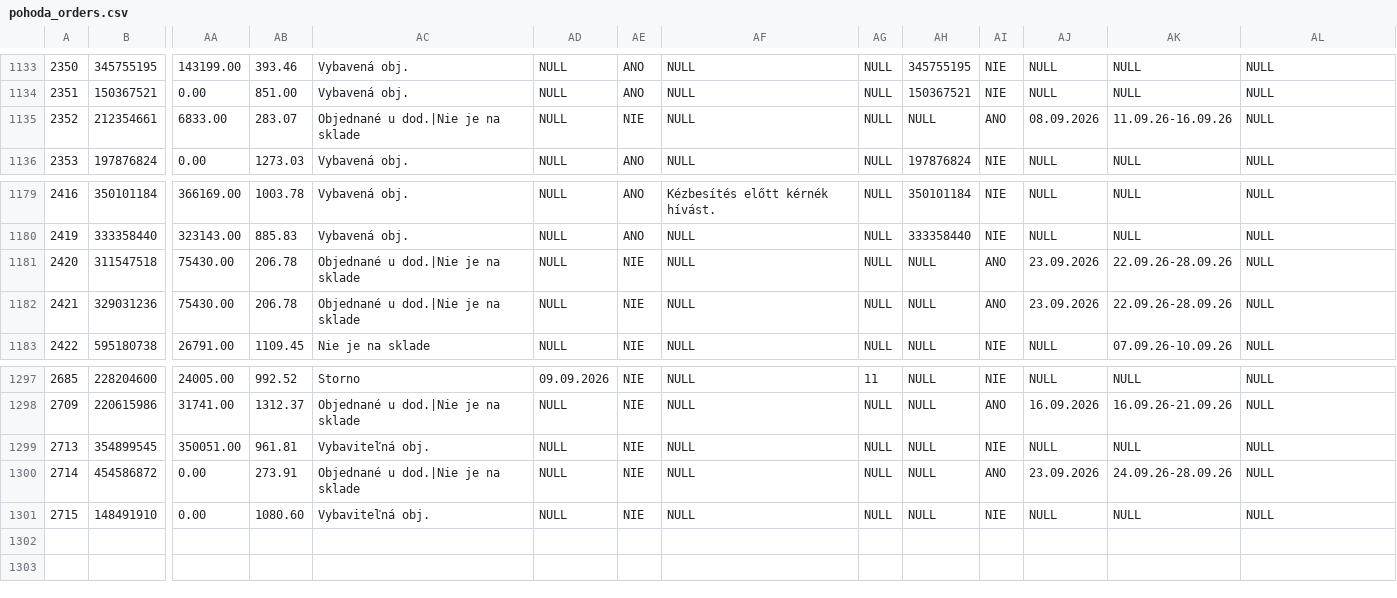
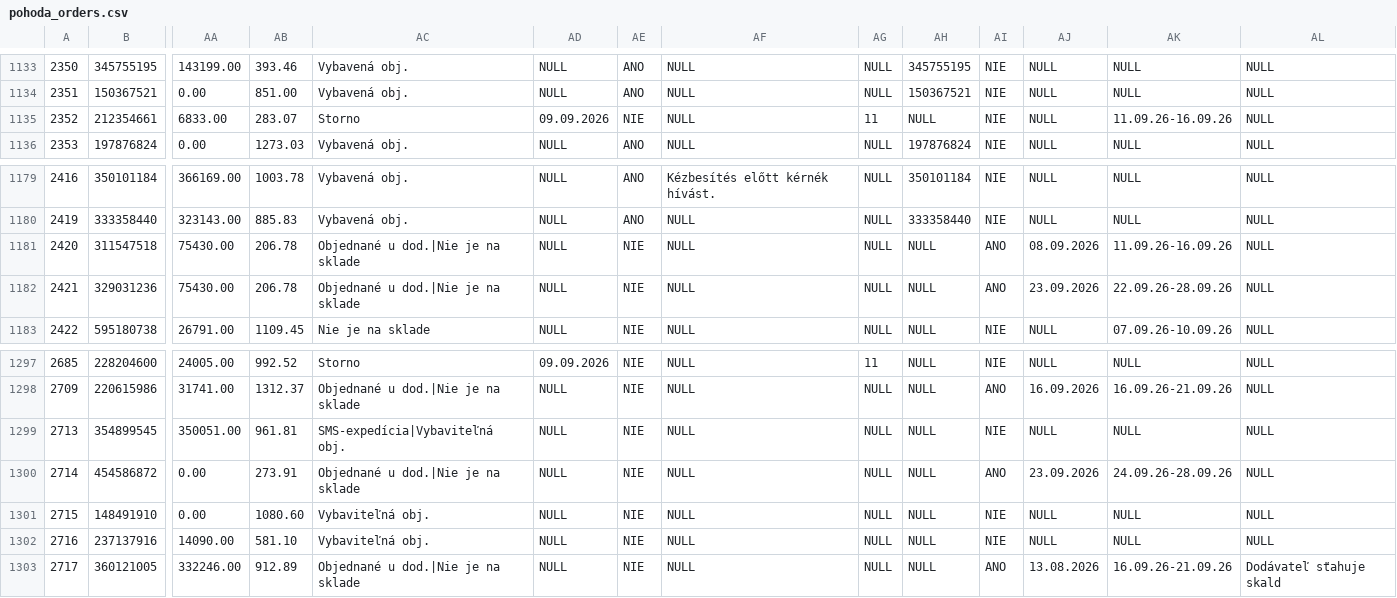
Before and after one commit to siso9993/orders-api, a CSV file: api/pohoda_orders.csv, drawn as a sheet; only a part is shown, gaps mark what is left out; rows hold the shown columns only; the diff names each change by its address in the sheet, - before the commit and + after, or states it on an @@ line.

```diff
--- a/api/pohoda_orders.csv
+++ b/api/pohoda_orders.csv
-AC1135: Objednané u dod.|Nie je na sklade
+AC1135: Storno
-AD1135: NULL
+AD1135: 09.09.2026
-AG1135: NULL
+AG1135: 11
-AI1135: ANO
+AI1135: NIE
-AJ1135: 08.09.2026
+AJ1135: NULL
-AJ1181: 23.09.2026
+AJ1181: 08.09.2026
-AK1181: 22.09.26-28.09.26
+AK1181: 11.09.26-16.09.26
-AC1299: Vybaviteľná obj.
+AC1299: SMS-expedícia|Vybaviteľná obj.
+row 1302: 2716 | 237137916 | 14090.00 | 581.10 | Vybaviteľná obj. | NULL | NIE | NULL | NULL | NULL | NIE | NULL | NULL | NULL
+row 1303: 2717 | 360121005 | 332246.00 | 912.89 | Objednané u dod.|Nie je na sklade | NULL | NIE | NULL | NULL | NULL | ANO | 13.08.2026 | 16.09.26-21.09.26 | Dodávateľ sťahuje skald
```
